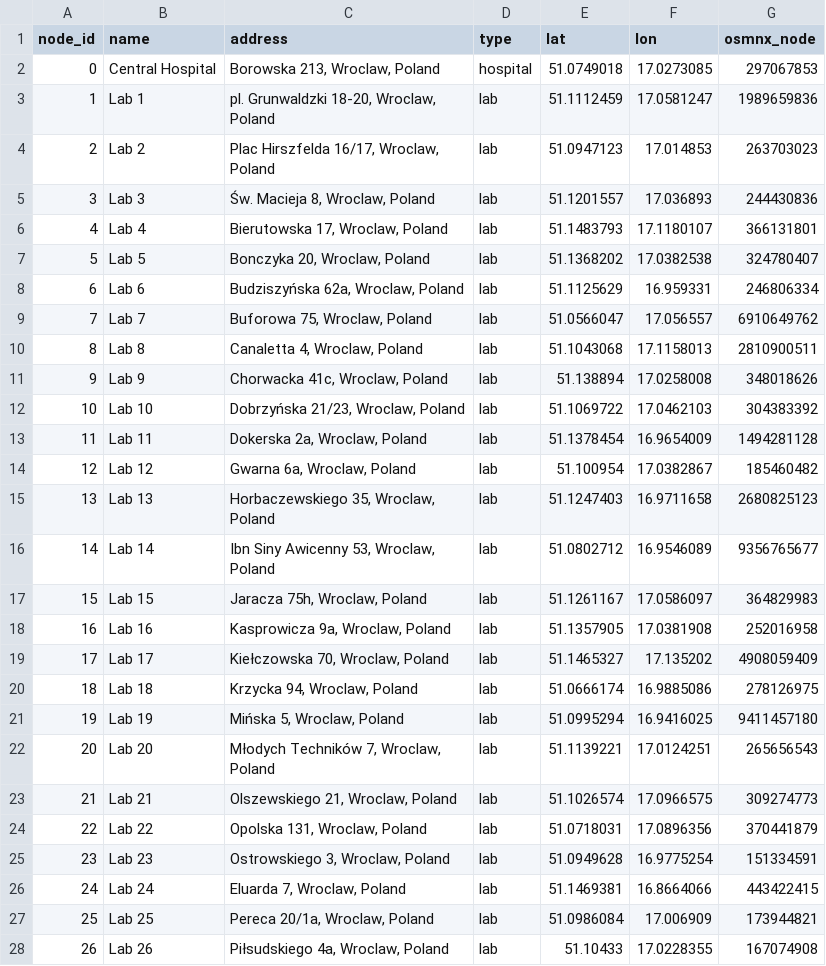
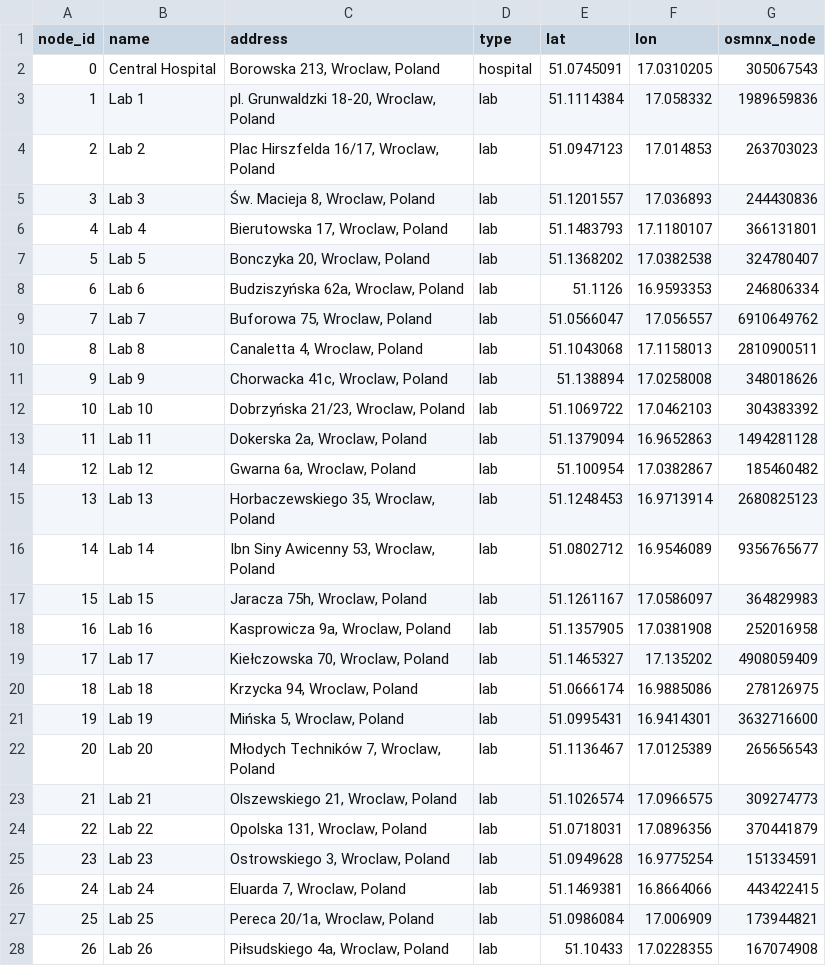
Before and after one commit to werojskz/operations_reaserch, a CSV file: wroclaw_map_output/nodes_with_osm_ids.csv, drawn as a sheet; only a part is shown.

```diff
--- a/wroclaw_map_output/nodes_with_osm_ids.csv
+++ b/wroclaw_map_output/nodes_with_osm_ids.csv
@@ -1,4 +1,4 @@
 node_id,name,address,type,lat,lon,osmnx_node
-0,Central Hospital,"Borowska 213, Wroclaw, Poland",hospital,51.0749018,17.0273085,297067853
-1,Lab 1,"pl. Grunwaldzki 18-20, Wroclaw, Poland",lab,51.1112459,17.0581247,1989659836
+0,Central Hospital,"Borowska 213, Wroclaw, Poland",hospital,51.0745091,17.0310205,305067543
+1,Lab 1,"pl. Grunwaldzki 18-20, Wroclaw, Poland",lab,51.1114384,17.058332,1989659836
 2,Lab 2,"Plac Hirszfelda 16/17, Wroclaw, Poland",lab,51.0947123,17.014853,263703023
@@ -7,3 +7,3 @@
 5,Lab 5,"Bonczyka 20, Wroclaw, Poland",lab,51.1368202,17.0382538,324780407
-6,Lab 6,"Budziszyńska 62a, Wroclaw, Poland",lab,51.1125629,16.959331,246806334
+6,Lab 6,"Budziszyńska 62a, Wroclaw, Poland",lab,51.1126,16.9593353,246806334
 7,Lab 7,"Buforowa 75, Wroclaw, Poland",lab,51.0566047,17.056557,6910649762
@@ -12,5 +12,5 @@
 10,Lab 10,"Dobrzyńska 21/23, Wroclaw, Poland",lab,51.1069722,17.0462103,304383392
-11,Lab 11,"Dokerska 2a, Wroclaw, Poland",lab,51.1378454,16.9654009,1494281128
+11,Lab 11,"Dokerska 2a, Wroclaw, Poland",lab,51.1379094,16.9652863,1494281128
 12,Lab 12,"Gwarna 6a, Wroclaw, Poland",lab,51.100954,17.0382867,185460482
-13,Lab 13,"Horbaczewskiego 35, Wroclaw, Poland",lab,51.1247403,16.9711658,2680825123
+13,Lab 13,"Horbaczewskiego 35, Wroclaw, Poland",lab,51.1248453,16.9713914,2680825123
 14,Lab 14,"Ibn Siny Awicenny 53, Wroclaw, Poland",lab,51.0802712,16.9546089,9356765677
@@ -20,4 +20,4 @@
 18,Lab 18,"Krzycka 94, Wroclaw, Poland",lab,51.0666174,16.9885086,278126975
-19,Lab 19,"Mińska 5, Wroclaw, Poland",lab,51.0995294,16.9416025,9411457180
-20,Lab 20,"Młodych Techników 7, Wroclaw, Poland",lab,51.1139221,17.0124251,265656543
+19,Lab 19,"Mińska 5, Wroclaw, Poland",lab,51.0995431,16.9414301,3632716600
+20,Lab 20,"Młodych Techników 7, Wroclaw, Poland",lab,51.1136467,17.0125389,265656543
 21,Lab 21,"Olszewskiego 21, Wroclaw, Poland",lab,51.1026574,17.0966575,309274773
```
Also changed, not shown: wroclaw_map_output/distance_matrix_m.csv, wroclaw_map_output/labs.csv, 10 other files.
